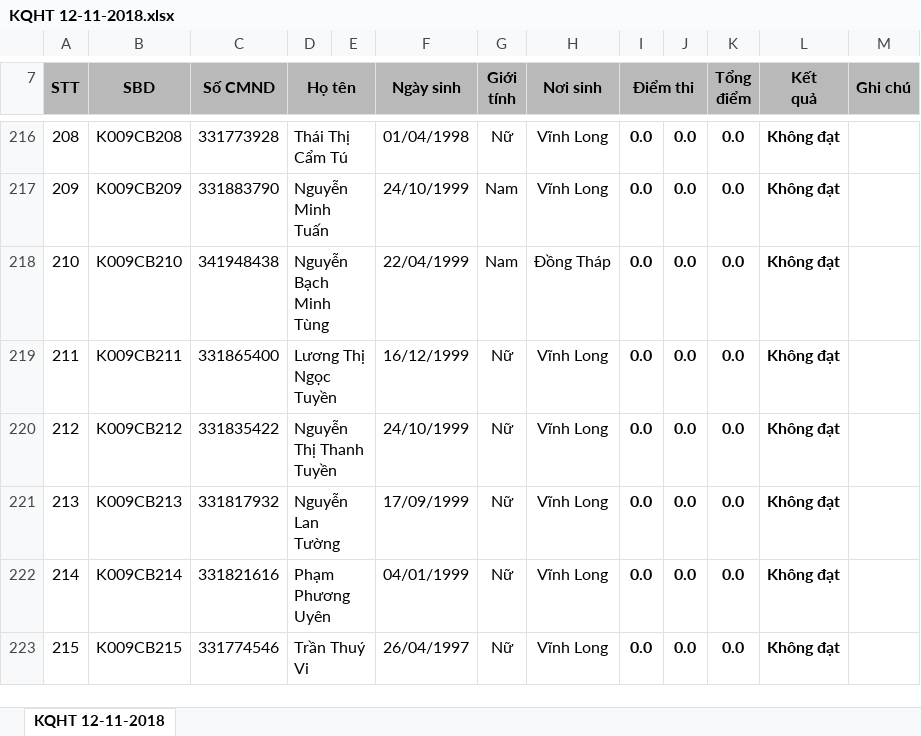
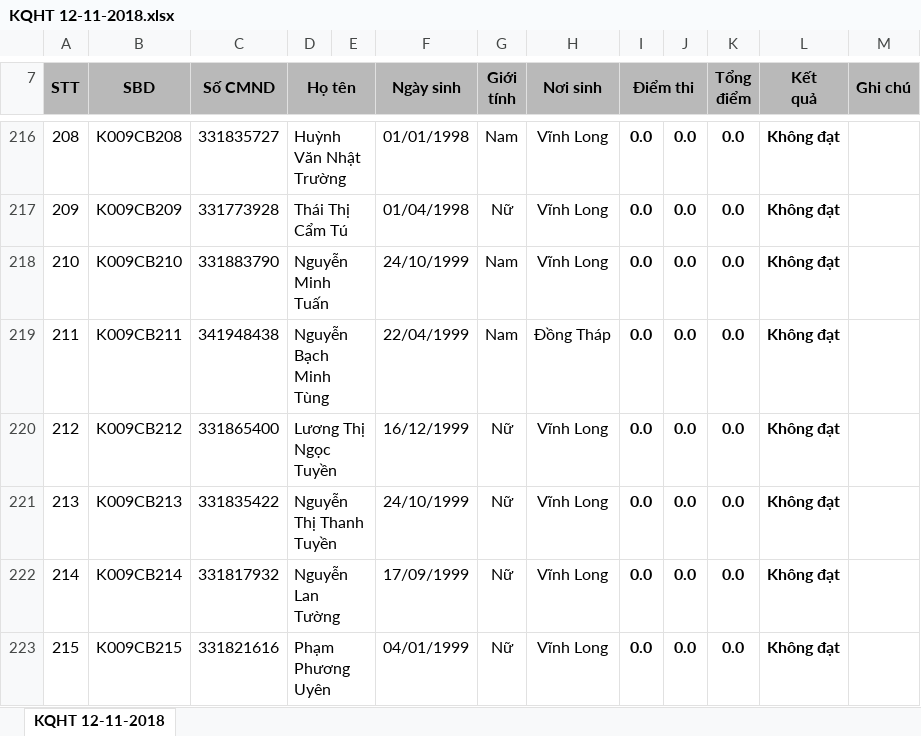
Before and after one commit to lythanhngodev/trungtamtinhoc, an Excel workbook: ex/KQHT 12-11-2018.xlsx, sheet KQHT 12-11-2018, drawn as a sheet; only a part is shown, gaps mark what is left out; values as stored, in another font and other column widths than the file's, no borders; charts and pictures not drawn; the diff covers the shown part only; the diff names each change by its address in the sheet, - before the commit and + after, or states it on an @@ line.

```diff
--- a/ex/KQHT 12-11-2018.xlsx (sheet KQHT 12-11-2018)
+++ b/ex/KQHT 12-11-2018.xlsx (sheet KQHT 12-11-2018)
-C216 (Số CMND): 331773928
+C216 (Số CMND): 331835727
-D216 (Họ tên): Thái Thị Cẩm Tú
+D216 (Họ tên): Huỳnh Văn Nhật Trường
-F216 (Ngày sinh): 01/04/1998
+F216 (Ngày sinh): 01/01/1998
-G216 (Giới tính): Nữ
+G216 (Giới tính): Nam
-C217 (Số CMND): 331883790
+C217 (Số CMND): 331773928
-D217 (Họ tên): Nguyễn Minh Tuấn
+D217 (Họ tên): Thái Thị Cẩm Tú
-F217 (Ngày sinh): 24/10/1999
+F217 (Ngày sinh): 01/04/1998
-G217 (Giới tính): Nam
+G217 (Giới tính): Nữ
-C218 (Số CMND): 341948438
+C218 (Số CMND): 331883790
-D218 (Họ tên): Nguyễn Bạch Minh Tùng
+D218 (Họ tên): Nguyễn Minh Tuấn
-F218 (Ngày sinh): 22/04/1999
+F218 (Ngày sinh): 24/10/1999
-H218 (Nơi sinh): Đồng Tháp
+H218 (Nơi sinh): Vĩnh Long
-C219 (Số CMND): 331865400
+C219 (Số CMND): 341948438
-D219 (Họ tên): Lương Thị Ngọc Tuyền
+D219 (Họ tên): Nguyễn Bạch Minh Tùng
-F219 (Ngày sinh): 16/12/1999
+F219 (Ngày sinh): 22/04/1999
-G219 (Giới tính): Nữ
+G219 (Giới tính): Nam
-H219 (Nơi sinh): Vĩnh Long
+H219 (Nơi sinh): Đồng Tháp
-C220 (Số CMND): 331835422
+C220 (Số CMND): 331865400
-D220 (Họ tên): Nguyễn Thị Thanh Tuyền
+D220 (Họ tên): Lương Thị Ngọc Tuyền
-F220 (Ngày sinh): 24/10/1999
+F220 (Ngày sinh): 16/12/1999
-C221 (Số CMND): 331817932
+C221 (Số CMND): 331835422
-D221 (Họ tên): Nguyễn Lan Tường
+D221 (Họ tên): Nguyễn Thị Thanh Tuyền
-F221 (Ngày sinh): 17/09/1999
+F221 (Ngày sinh): 24/10/1999
-C222 (Số CMND): 331821616
+C222 (Số CMND): 331817932
-D222 (Họ tên): Phạm Phương Uyên
+D222 (Họ tên): Nguyễn Lan Tường
-F222 (Ngày sinh): 04/01/1999
+F222 (Ngày sinh): 17/09/1999
-C223 (Số CMND): 331774546
+C223 (Số CMND): 331821616
-D223 (Họ tên): Trần Thuý Vi
+D223 (Họ tên): Phạm Phương Uyên
-F223 (Ngày sinh): 26/04/1997
+F223 (Ngày sinh): 04/01/1999
```
Also changed, not shown: 1 added row, 104 edited cells and row numbers in column A elsewhere in this sheet, 13 other files.
